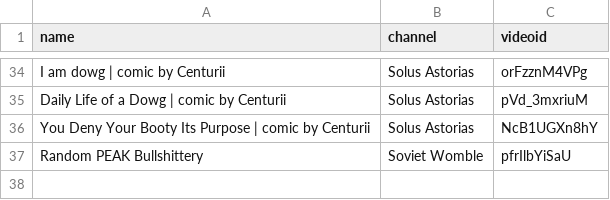
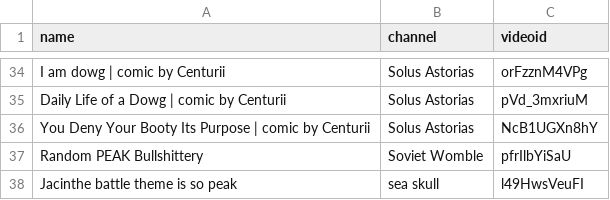
Before and after one commit to graefchen/monorepo, a CSV file: tiny archives/yt/content/vids.csv, drawn as a sheet; only a part is shown, gaps mark what is left out; the diff names each change by its address in the sheet, - before the commit and + after, or states it on an @@ line.

Commit message:
arachne & tiny archives
added arachne, my css styles and
lsw, a smaller website for lego star wars sets I own

```diff
--- a/tiny archives/yt/content/vids.csv
+++ b/tiny archives/yt/content/vids.csv
+row 38: Jacinthe battle theme is so peak | sea skull | l49HwsVeuFI
```
Also changed, not shown: 9 other files.
